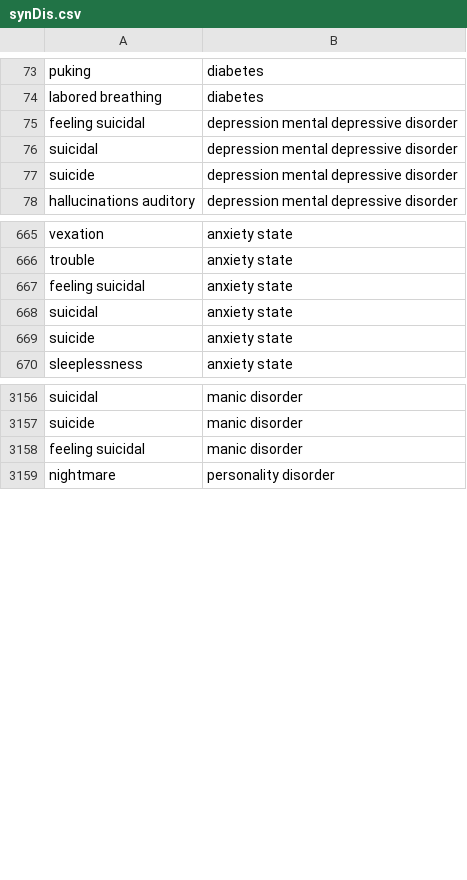
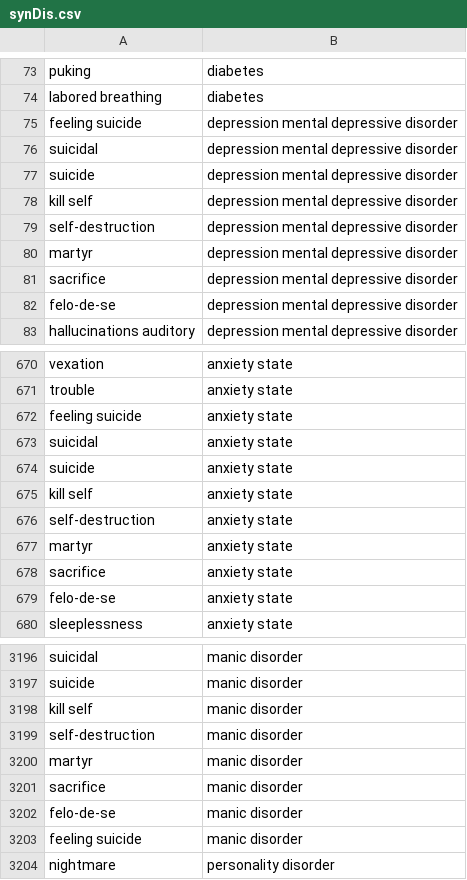
Before and after one commit to Adam-Grupa/drcode, a CSV file: nlc/synDis.csv, drawn as a sheet; only a part is shown, gaps mark what is left out; the diff covers the shown part only.

```diff
--- a/nlc/synDis.csv
+++ b/nlc/synDis.csv
@@ -74,5 +74,10 @@ puking, diabetes
 labored breathing, diabetes
-feeling suicidal, depression mental depressive disorder
+feeling suicide, depression mental depressive disorder
 suicidal, depression mental depressive disorder
 suicide, depression mental depressive disorder
+kill self, depression mental depressive disorder
+self-destruction, depression mental depressive disorder
+martyr, depression mental depressive disorder
+sacrifice, depression mental depressive disorder
+felo-de-se, depression mental depressive disorder
 hallucinations auditory, depression mental depressive disorder
@@ -666,5 +671,10 @@ vexation, anxiety state
 trouble, anxiety state
-feeling suicidal, anxiety state
+feeling suicide, anxiety state
 suicidal, anxiety state
 suicide, anxiety state
+kill self, anxiety state
+self-destruction, anxiety state
+martyr, anxiety state
+sacrifice, anxiety state
+felo-de-se, anxiety state
 sleeplessness, anxiety state
@@ -3157,3 +3197,8 @@ suicidal, manic disorder
 suicide, manic disorder
-feeling suicidal, manic disorder
+kill self, manic disorder
+self-destruction, manic disorder
+martyr, manic disorder
+sacrifice, manic disorder
+felo-de-se, manic disorder
+feeling suicide, manic disorder
 nightmare, personality disorder
```
Also changed, not shown: 50 added rows and 11 edited cells elsewhere in this file, 3 other files.
